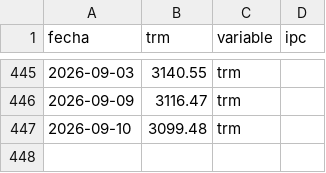
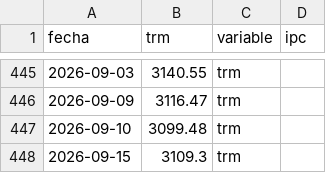
Before and after one commit to paloca05/Modelos-para-TRM-e-IPC, a CSV file: data/macro_colombia.csv, drawn as a sheet; only a part is shown, gaps mark what is left out.

```diff
--- a/data/macro_colombia.csv
+++ b/data/macro_colombia.csv
@@ -447 +447,2 @@ fecha,trm,variable,ipc
 2026-09-10,3099.48,trm,
+2026-09-15,3109.3,trm,
```
Also changed, not shown: data/pipeline_log.csv.
